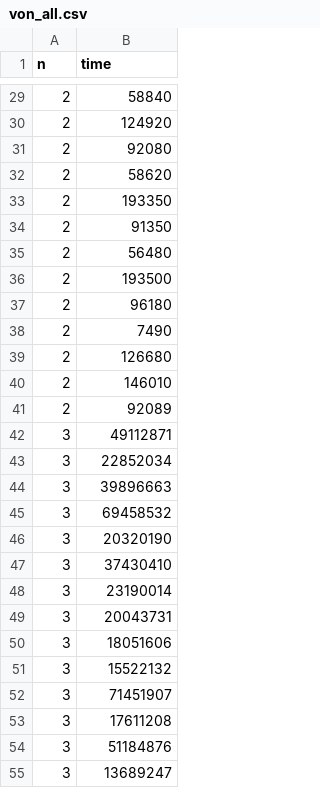
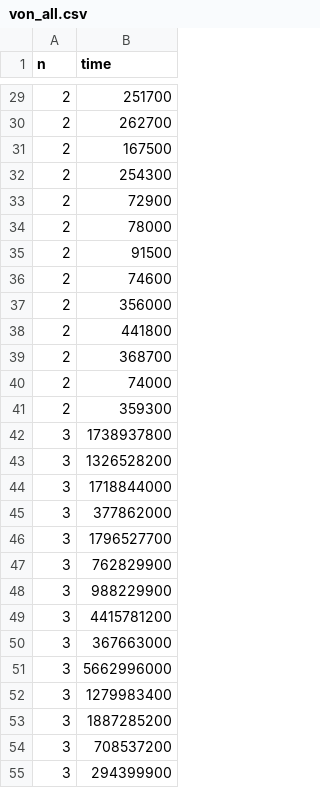
Before and after one commit to vscheff/BSV_15, a CSV file: dataframes/von_all.csv, drawn as a sheet; only a part is shown, gaps mark what is left out; the diff covers the shown part only.

```diff
--- a/dataframes/von_all.csv
+++ b/dataframes/von_all.csv
@@ -29,27 +29,27 @@ n,time
-2,58840
-2,124920
-2,92080
-2,58620
-2,193350
-2,91350
-2,56480
-2,193500
-2,96180
-2,7490
-2,126680
-2,146010
-2,92089
-3,49112871
-3,22852034
-3,39896663
-3,69458532
-3,20320190
-3,37430410
-3,23190014
-3,20043731
-3,18051606
-3,15522132
-3,71451907
-3,17611208
-3,51184876
-3,13689247
+2,251700
+2,262700
+2,167500
+2,254300
+2,72900
+2,78000
+2,91500
+2,74600
+2,356000
+2,441800
+2,368700
+2,74000
+2,359300
+3,1738937800
+3,1326528200
+3,1718844000
+3,377862000
+3,1796527700
+3,762829900
+3,988229900
+3,4415781200
+3,367663000
+3,5662996000
+3,1279983400
+3,1887285200
+3,708537200
+3,294399900
```
Also changed, not shown: 7 added rows, 47 removed rows and 23 edited cells elsewhere in this file, dataframes/bdub_all.csv, dataframes/sam_all.csv, 6 other files.
